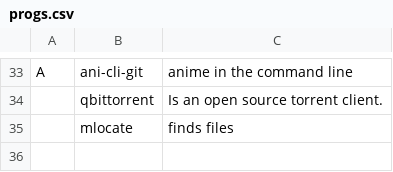
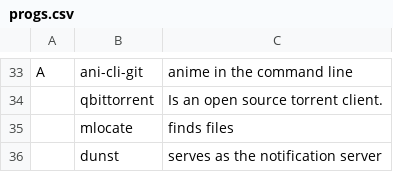
Before and after one commit to wit71/larbs, a CSV file: progs.csv, drawn as a sheet; only a part is shown, gaps mark what is left out.

Commit message:
Update progs.csv

```diff
--- a/progs.csv
+++ b/progs.csv
@@ -35 +35,2 @@ A,ani-cli-git,anime in the command line
 ,mlocate,finds files
+,dunst,serves as the notification server
```
